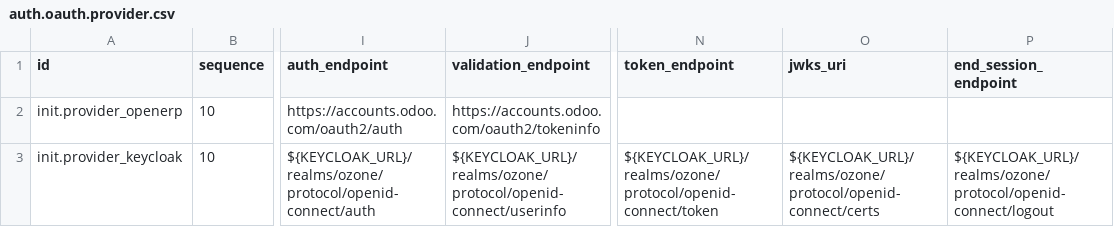
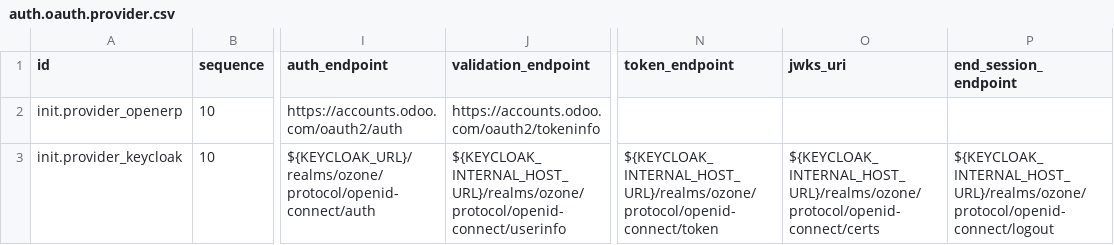
Before and after one commit to ozone-his/ozone, a CSV file: distro/configs/odoo/initializer_config/auth_providers/auth.oauth.provider.csv, drawn as a sheet; only a part is shown, gaps mark what is left out; the diff names each change by its address in the sheet, - before the commit and + after, or states it on an @@ line.

Commit message:
OZ-776:  Run Ozone FOSS with SSO enabled on Gitpod (#121)

```diff
--- a/distro/configs/odoo/initializer_config/auth_providers/auth.oauth.provider.csv
+++ b/distro/configs/odoo/initializer_config/auth_providers/auth.oauth.provider.csv
-J3 (validation_endpoint): ${KEYCLOAK_URL}/realms/ozone/protocol/openid-connect/userinfo
+J3 (validation_endpoint): ${KEYCLOAK_INTERNAL_HOST_URL}/realms/ozone/protocol/openid-connect/userinfo
-N3 (token_endpoint): ${KEYCLOAK_URL}/realms/ozone/protocol/openid-connect/token
+N3 (token_endpoint): ${KEYCLOAK_INTERNAL_HOST_URL}/realms/ozone/protocol/openid-connect/token
-O3 (jwks_uri): ${KEYCLOAK_URL}/realms/ozone/protocol/openid-connect/certs
+O3 (jwks_uri): ${KEYCLOAK_INTERNAL_HOST_URL}/realms/ozone/protocol/openid-connect/certs
-P3 (end_session_endpoint): ${KEYCLOAK_URL}/realms/ozone/protocol/openid-connect/logout
+P3 (end_session_endpoint): ${KEYCLOAK_INTERNAL_HOST_URL}/realms/ozone/protocol/openid-connect/logout
```
Also changed, not shown: 4 other files.
